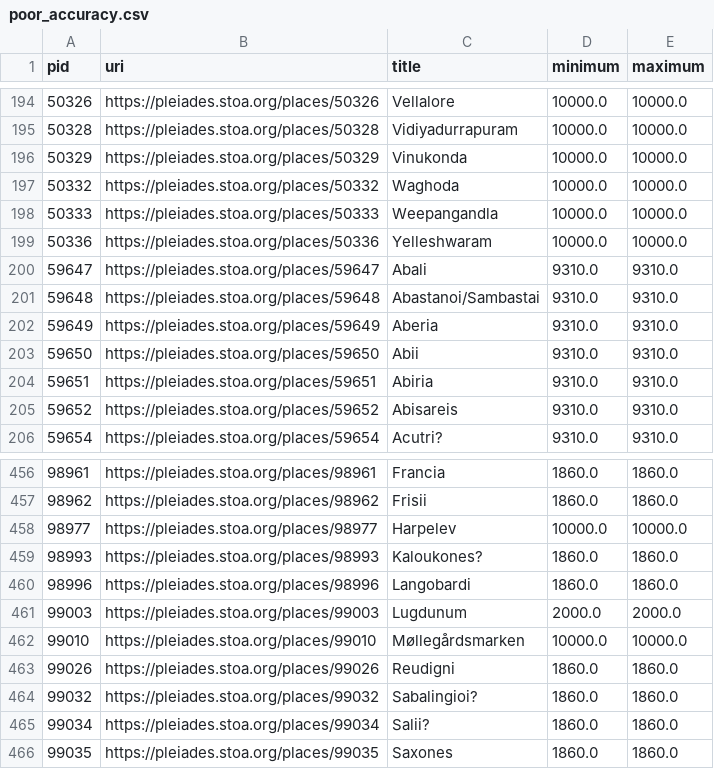
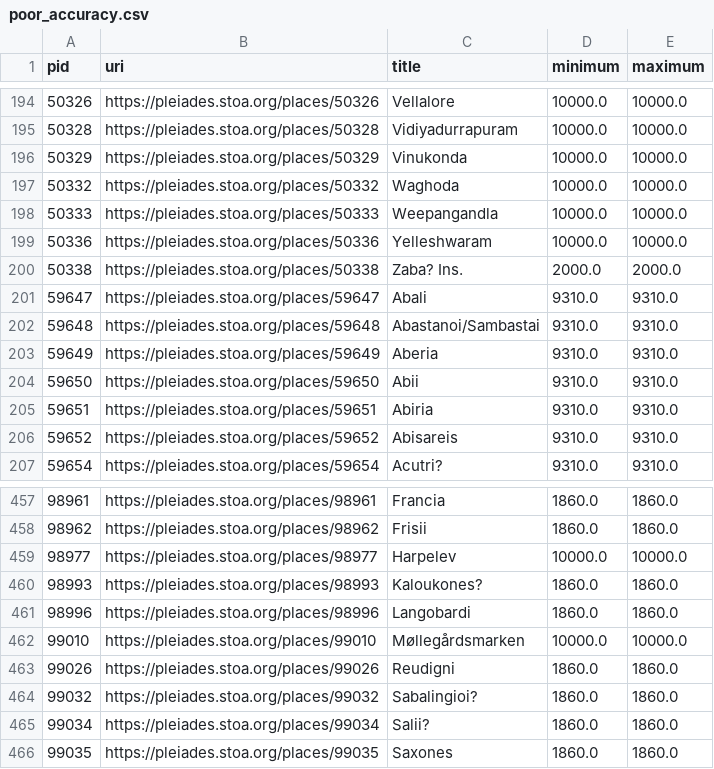
Before and after one commit to isawnyu/pleiades.datasets, a CSV file: data/data_quality/poor_accuracy.csv, drawn as a sheet; only a part is shown, gaps mark what is left out; removed rows and columns are numbered as before the commit, all else as after; the diff names each change by its address in the sheet, - before the commit and + after, or states it on an @@ line.

```diff
--- a/data/data_quality/poor_accuracy.csv
+++ b/data/data_quality/poor_accuracy.csv
+row 200: 50338 | https://pleiades.stoa.org/places/50338 | Zaba? Ins. | 2000.0 | 2000.0
-row 461: 99003 | https://pleiades.stoa.org/places/99003 | Lugdunum | 2000.0 | 2000.0
```
Also changed, not shown: data/data_quality/bad_osm_way.csv, data/data_quality/bad_place_type.csv, 4 other files.
